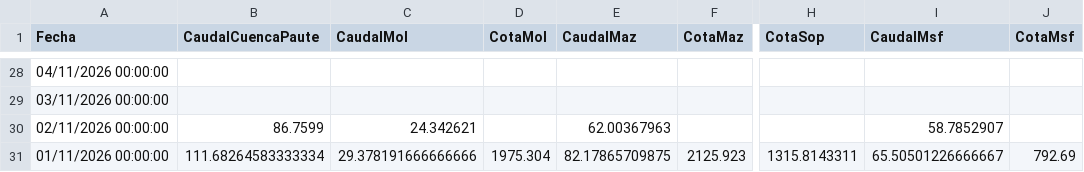
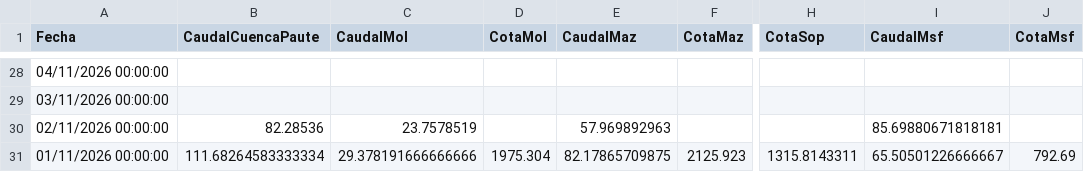
Before and after one commit to davidmunoz-create/hidroelectricamazar, a CSV file: data/mensual.csv, drawn as a sheet; only a part is shown, gaps mark what is left out; the diff names each change by its address in the sheet, - before the commit and + after, or states it on an @@ line.

```diff
--- a/data/mensual.csv
+++ b/data/mensual.csv
-B30 (CaudalCuencaPaute): 86.7599
+B30 (CaudalCuencaPaute): 82.28536
-C30 (CaudalMol): 24.342621
+C30 (CaudalMol): 23.7578519
-E30 (CaudalMaz): 62.00367963
+E30 (CaudalMaz): 57.969892963
-I30 (CaudalMsf): 58.7852907
+I30 (CaudalMsf): 85.69880671818181
```
Also changed, not shown: data/diario.csv.
